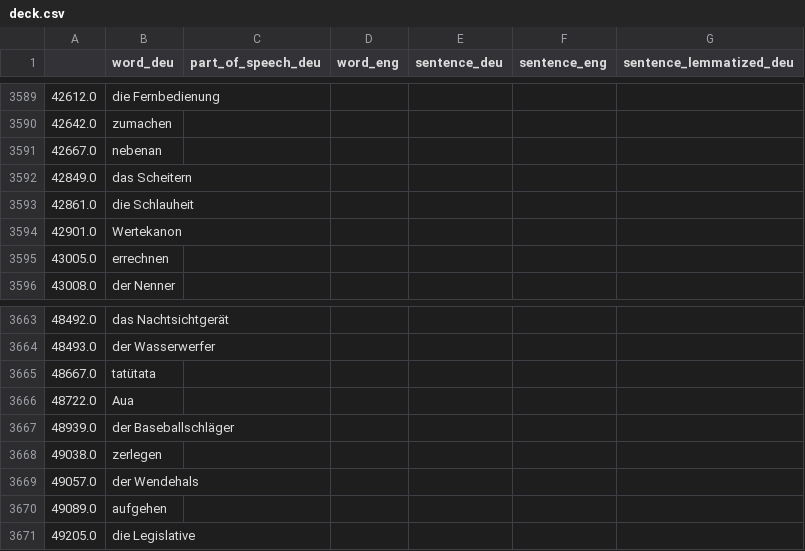
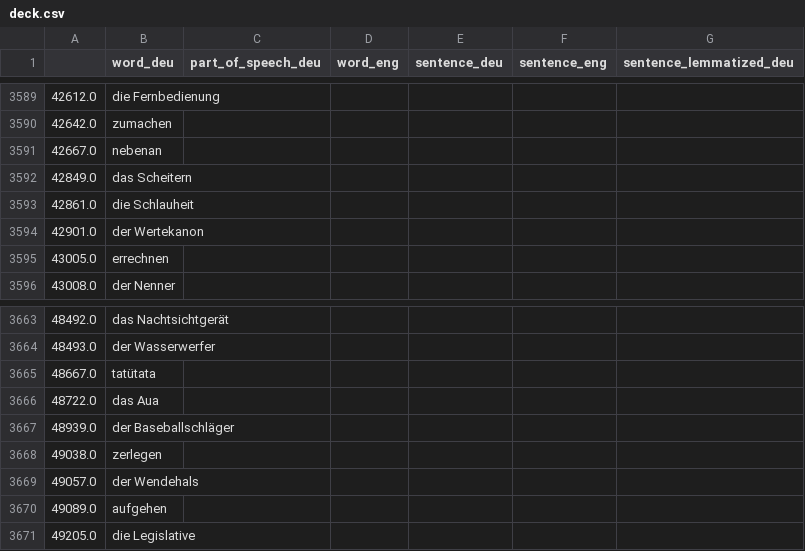
Before and after one commit to deemp/anki-decks, a CSV file: custom/de/deck.csv, drawn as a sheet; only a part is shown, gaps mark what is left out; the diff covers the shown part only.

Commit message:
chore(deck): update

```diff
--- a/custom/de/deck.csv
+++ b/custom/de/deck.csv
@@ -3593,3 +3593,3 @@
 42861.0|die Schlauheit
-42901.0|Wertekanon
+42901.0|der Wertekanon
 43005.0|errechnen
@@ -3665,3 +3665,3 @@
 48667.0|tatütata
-48722.0|Aua
+48722.0|das Aua
 48939.0|der Baseballschläger
```
Also changed, not shown: 4 added rows and 1 removed row elsewhere in this file.
